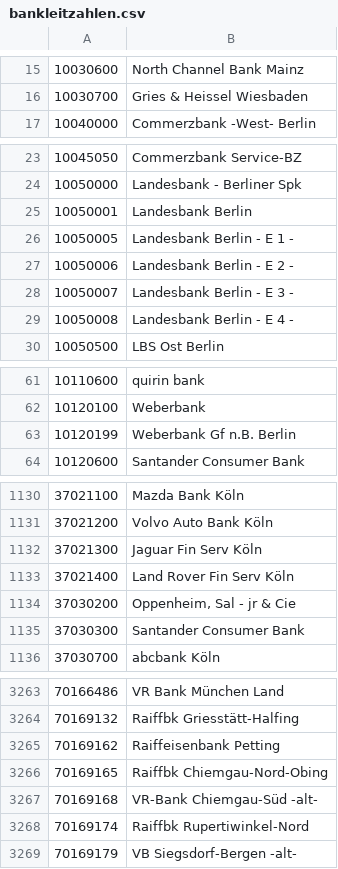
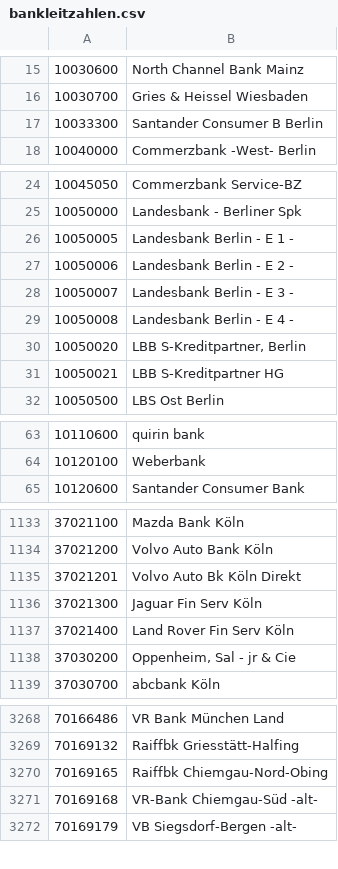
Before and after one commit to therouv/Magento-DebitPayment, a CSV file: src/app/code/community/Mage/Debit/etc/bankleitzahlen.csv, drawn as a sheet; only a part is shown, gaps mark what is left out; removed rows and columns are numbered as before the commit, all else as after; the diff covers the shown part only; the diff names each change by its address in the sheet, - before the commit and + after, or states it on an @@ line.

```diff
--- a/src/app/code/community/Mage/Debit/etc/bankleitzahlen.csv
+++ b/src/app/code/community/Mage/Debit/etc/bankleitzahlen.csv
+row 17: 10033300 | Santander Consumer B Berlin
-row 25: 10050001 | Landesbank Berlin
+row 30: 10050020 | LBB S-Kreditpartner, Berlin
+row 31: 10050021 | LBB S-Kreditpartner HG
-row 63: 10120199 | Weberbank Gf n.B. Berlin
+row 1135: 37021201 | Volvo Auto Bk Köln Direkt
-row 1135: 37030300 | Santander Consumer Bank
-row 3265: 70169162 | Raiffeisenbank Petting
-row 3268: 70169174 | Raiffbk Rupertiwinkel-Nord
```
Also changed, not shown: 11 added rows, 6 removed rows and 9 edited cells elsewhere in this file, src/app/locale/de_DE/Mage_Debit.csv, 4 other files.
